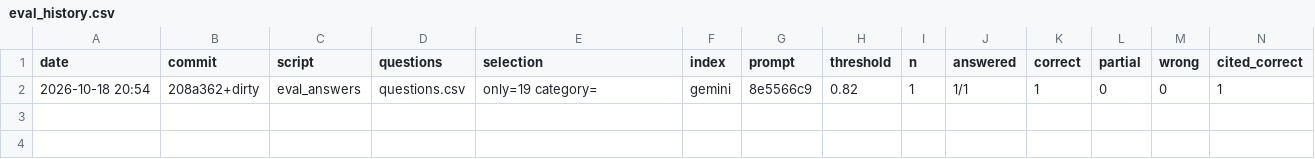
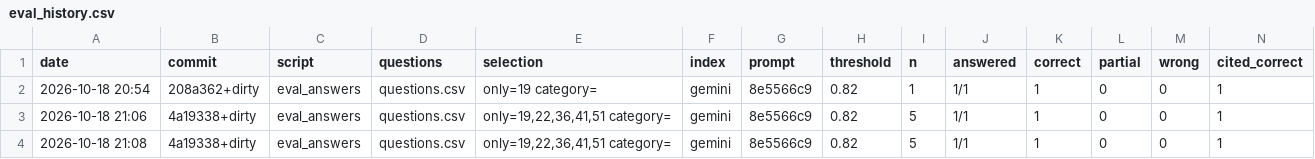
Before and after one commit to RivkaBarashi/Phoenix-Bot, a CSV file: data/eval_history.csv, drawn as a sheet; only a part is shown; rows hold the shown columns only; the diff names each change by its address in the sheet, - before the commit and + after, or states it on an @@ line.

```diff
--- a/data/eval_history.csv
+++ b/data/eval_history.csv
+row 3: 2026-10-18 21:06 | 4a19338+dirty | eval_answers | questions.csv | only=19,22,36,41,51 category= | gemini | 8e5566c9 | 0.82 | 5 | 1/1 | 1 | 0 | 0 | 1
+row 4: 2026-10-18 21:08 | 4a19338+dirty | eval_answers | questions.csv | only=19,22,36,41,51 category= | gemini | 8e5566c9 | 0.82 | 5 | 1/1 | 1 | 0 | 0 | 1
```
Also changed, not shown: 1 other file.
